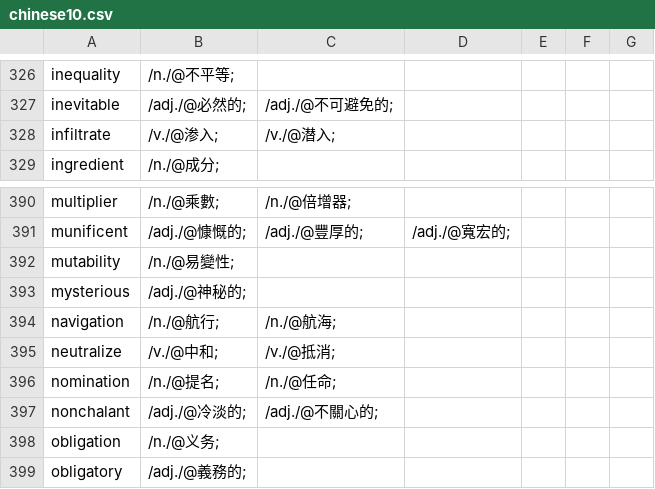
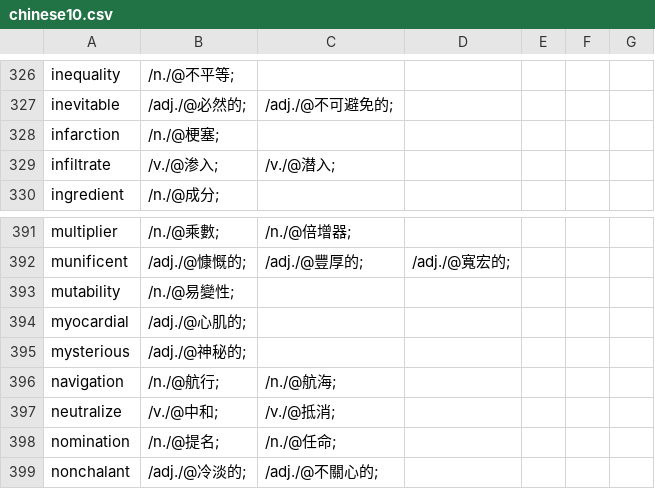
Before and after one commit to yhnnd/wordlab, a CSV file: Files/lang/ch/chinese10.csv, drawn as a sheet; only a part is shown, gaps mark what is left out; the shorter side is filled out with more unchanged rows.

```diff
--- a/Files/lang/ch/chinese10.csv
+++ b/Files/lang/ch/chinese10.csv
@@ -327,2 +327,3 @@ inequality ,/n./@不平等;
 inevitable ,/adj./@必然的;,/adj./@不可避免的;
+infarction ,/n./@梗塞;
 infiltrate ,/v./@渗入;,/v./@潜入;
@@ -392,2 +393,3 @@ munificent ,/adj./@慷慨的;,/adj./@豐厚的;,/adj./@寬宏的;
 mutability ,/n./@易變性;
+myocardial ,/adj./@心肌的;
 mysterious ,/adj./@神秘的;
```
Also changed, not shown: Files/lang/ch/chinese5.csv, Files/lang/ch/chinese6.csv, 6 other files.
